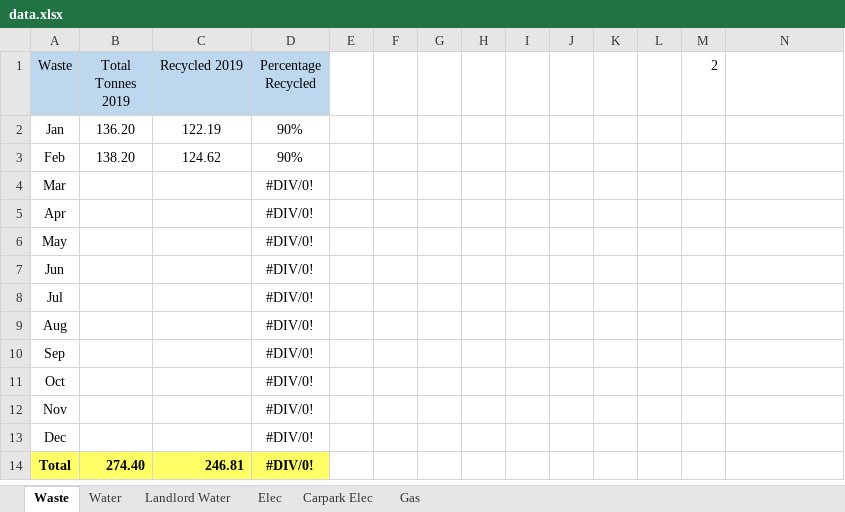
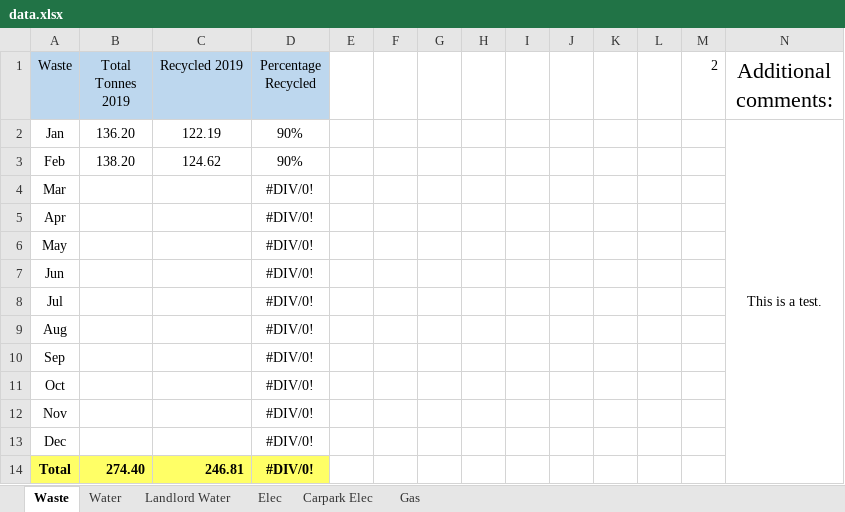
Before and after one commit to kamenPB/Green-Credentials, an Excel workbook: data.xlsx, sheet Waste, drawn as a sheet; values as stored, in another font and other column widths than the file's, no borders; the diff names each change by its address in the sheet, - before the commit and + after, or states it on an @@ line.

```diff
--- a/data.xlsx (sheet Waste)
+++ b/data.xlsx (sheet Waste)
-N1: (empty)
+N1: Additional comments:
-N2 (Additional comments:): (empty)
+N2 (Additional comments:): This is a test.
+N2:N14 merged
```
Also changed, not shown: sheet Water, sheet Carpark Elec, sheet Landlord Water, sheet Gas, sheet Elec.
